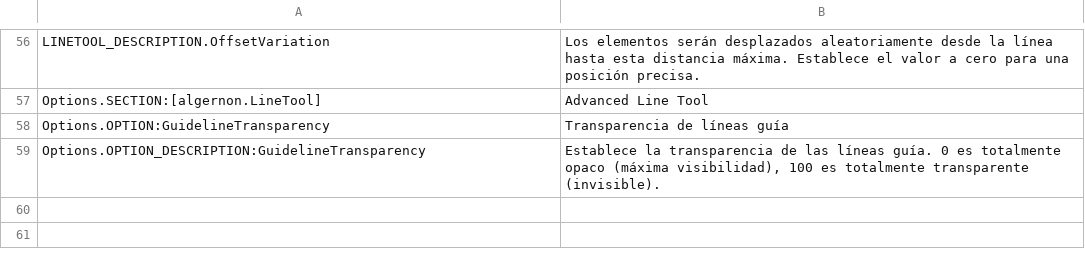
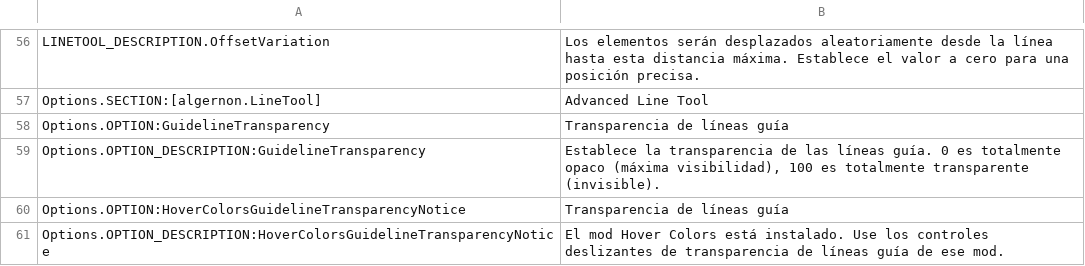
Before and after one commit to algernon-A/LineTool-CS2, a CSV file: l10n/es-ES.csv, drawn as a sheet; only a part is shown, gaps mark what is left out.

```diff
--- a/l10n/es-ES.csv
+++ b/l10n/es-ES.csv
@@ -59 +59,3 @@
 "Options.OPTION_DESCRIPTION:GuidelineTransparency","Establece la transparencia de las líneas guía. 0 es totalmente opaco (máxima visibilidad), 100 es totalmente transparente (invisible)."
+"Options.OPTION:HoverColorsGuidelineTransparencyNotice","Transparencia de líneas guía"
+"Options.OPTION_DESCRIPTION:HoverColorsGuidelineTransparencyNotice","El mod Hover Colors está instalado. Use los controles deslizantes de transparencia de líneas guía de ese mod."
```
Also changed, not shown: l10n/de-DE.csv, l10n/en-US.csv, 5 other files.
